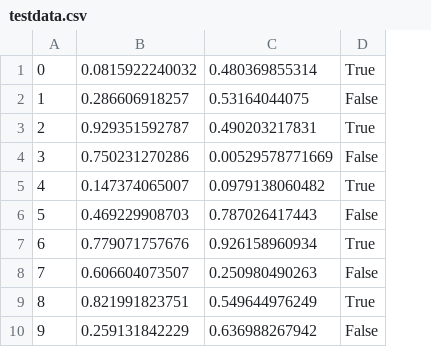
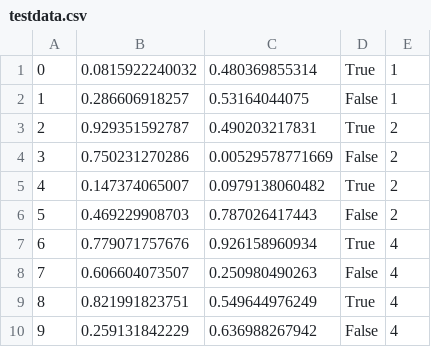
Before and after one commit to Winterflower/disease-map, a CSV file: data/testdata.csv, drawn as a sheet; the diff names each change by its address in the sheet, - before the commit and + after, or states it on an @@ line.

```diff
--- a/data/testdata.csv
+++ b/data/testdata.csv
+column E, rows 1-10: 1 | 1 | 2 | 2 | 2 | 2 | 4 | 4 | 4 | 4
```
Also changed, not shown: 2 other files.
